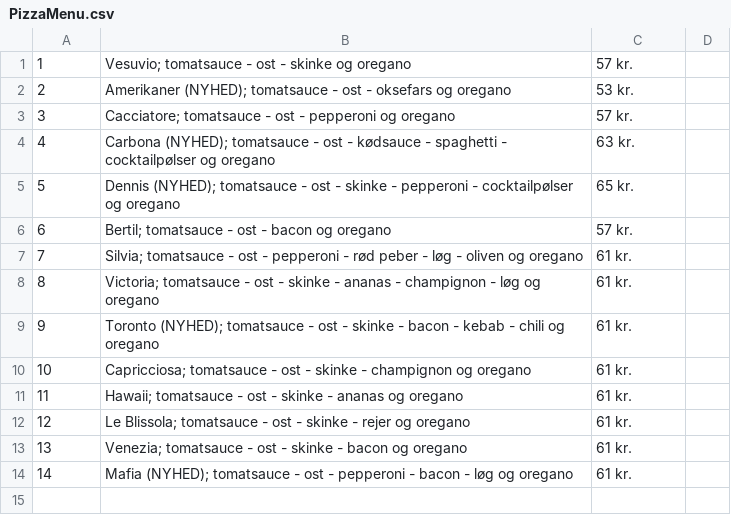
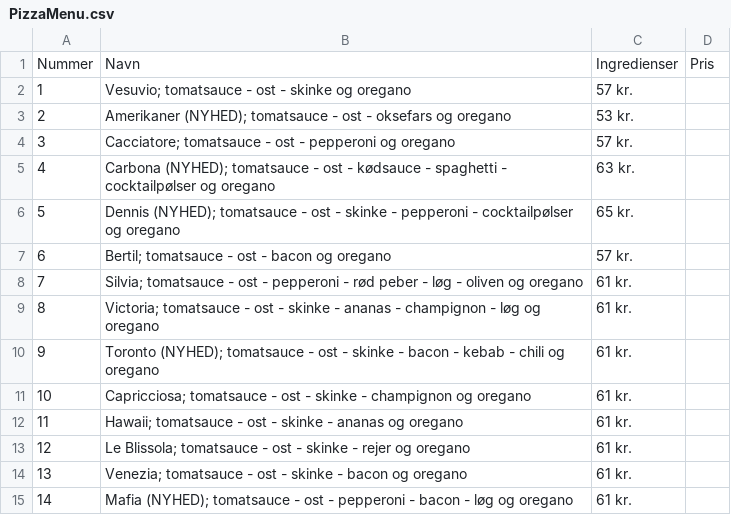
Before and after one commit to Runejy/PizzaProjektGruppe3, a CSV file: PizzaMenu.csv, drawn as a sheet.

Commit message:
Update PizzaMenu.csv
Opdateret titel og navne

```diff
--- a/PizzaMenu.csv
+++ b/PizzaMenu.csv
@@ -1 +1,2 @@
+Nummer, Navn, Ingredienser, Pris
 1, Vesuvio; tomatsauce - ost - skinke og oregano,57 kr.
```
